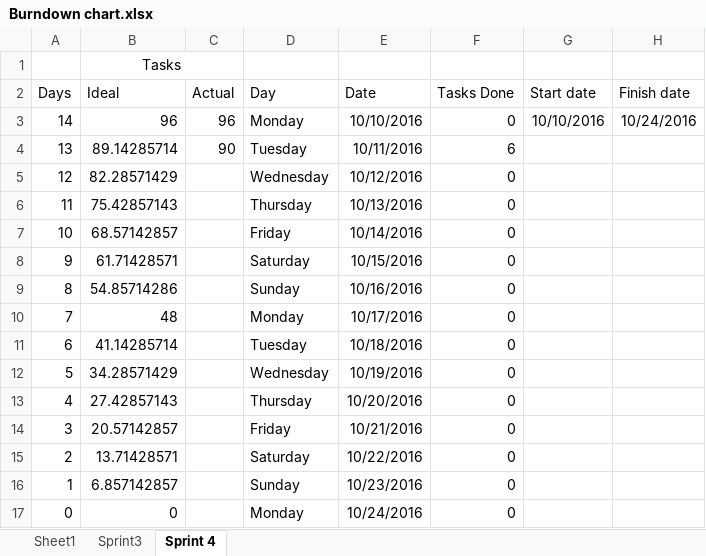
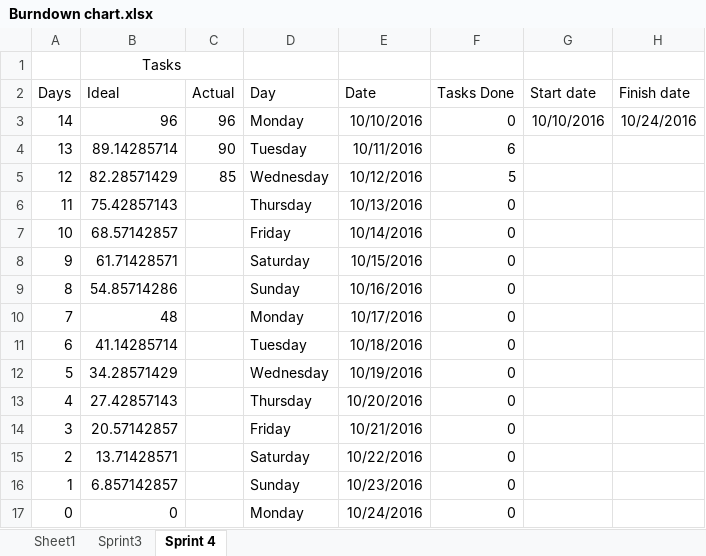
Before and after one commit to gcaba3/IFB299-Group23, an Excel workbook: Burndown chart.xlsx, sheet Sprint 4, drawn as a sheet; values as stored, in another font and other column widths than the file's, no borders; charts and pictures not drawn; the diff names each change by its address in the sheet, - before the commit and + after, or states it on an @@ line.

```diff
--- a/Burndown chart.xlsx (sheet Sprint 4)
+++ b/Burndown chart.xlsx (sheet Sprint 4)
-C5 (Actual): (empty)
+C5 (Actual): 85
-F5 (Tasks Done): 0
+F5 (Tasks Done): 5
```
Also changed, not shown: charts or pictures, Task Assignment Sheet.xlsx.
